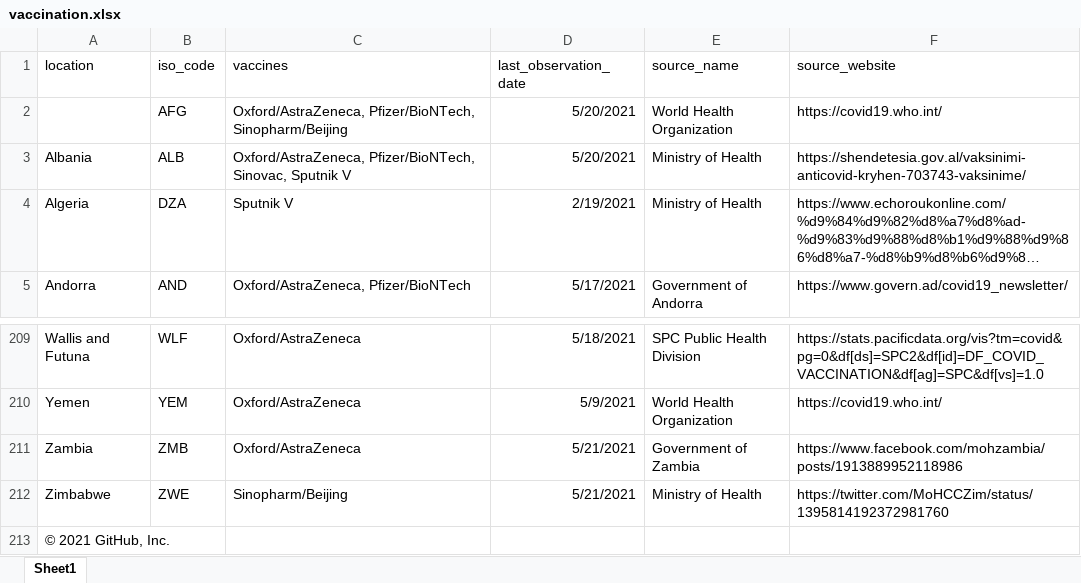
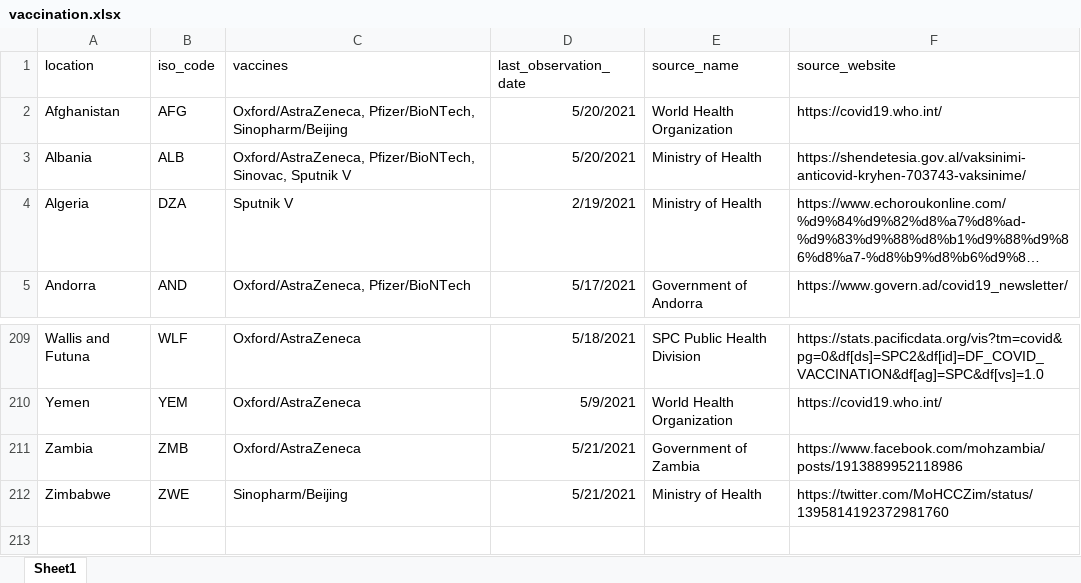
Before and after one commit to hcan-m/covid-report, an Excel workbook: vaccination.xlsx, sheet Sheet1, drawn as a sheet; only a part is shown, gaps mark what is left out; long unchanged cells end in …; values as stored, in another font and other column widths than the file's, no borders; the diff names each change by its address in the sheet, - before the commit and + after, or states it on an @@ line.

Commit message:
small fixes on the text and dataset

```diff
--- a/vaccination.xlsx (sheet Sheet1)
+++ b/vaccination.xlsx (sheet Sheet1)
-A2 (location): (empty)
+A2 (location): Afghanistan
-row 213: © 2021 GitHub, Inc.
```
Also changed, not shown: 2 other files.
